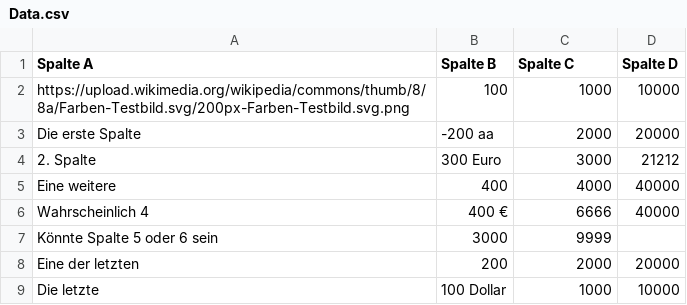
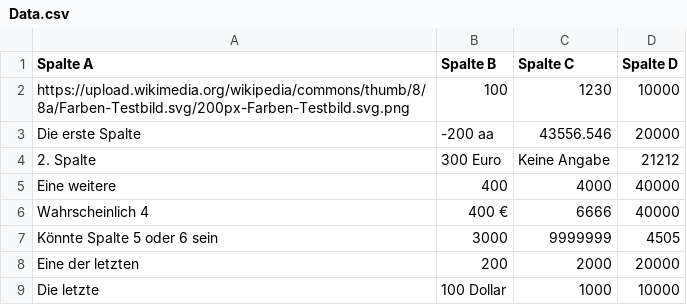
Before and after one commit to randlos/Flourish_Interactive-Table, a CSV file: data/Data.csv, drawn as a sheet; the diff names each change by its address in the sheet, - before the commit and + after, or states it on an @@ line.

```diff
--- a/data/Data.csv
+++ b/data/Data.csv
-C2 (Spalte C): 1000
+C2 (Spalte C): 1230
-C3 (Spalte C): 2000
+C3 (Spalte C): 43556.546
-C4 (Spalte C): 3000
+C4 (Spalte C): Keine Angabe
-C7 (Spalte C): 9999
+C7 (Spalte C): 9999999
-D7 (Spalte D): (empty)
+D7 (Spalte D): 4505
```
Also changed, not shown: 6 other files.
